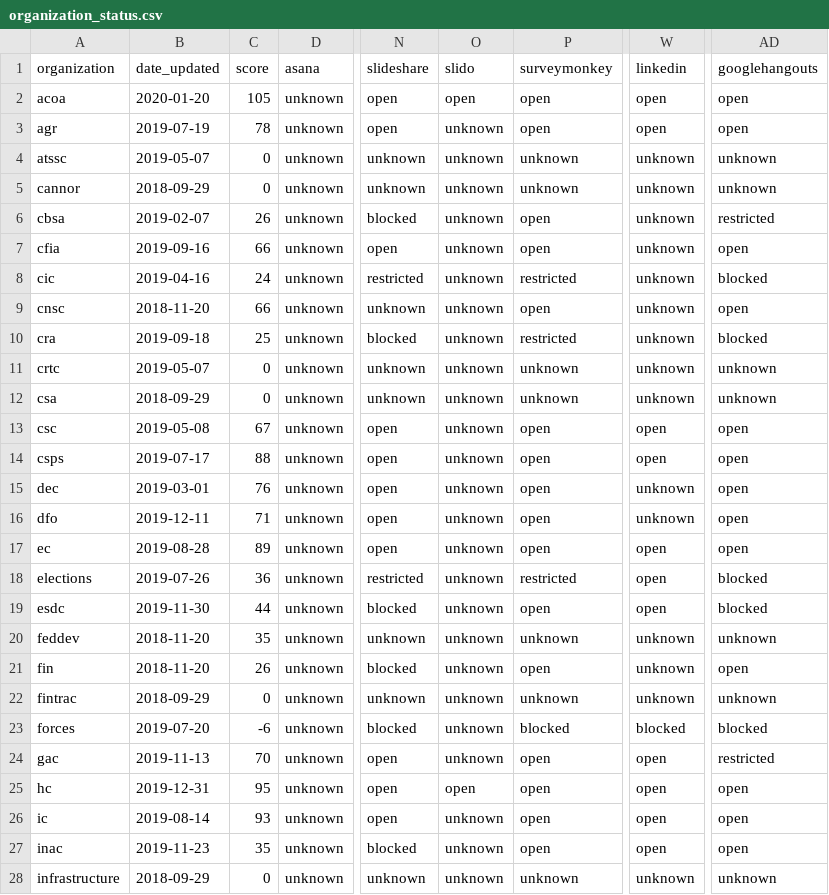
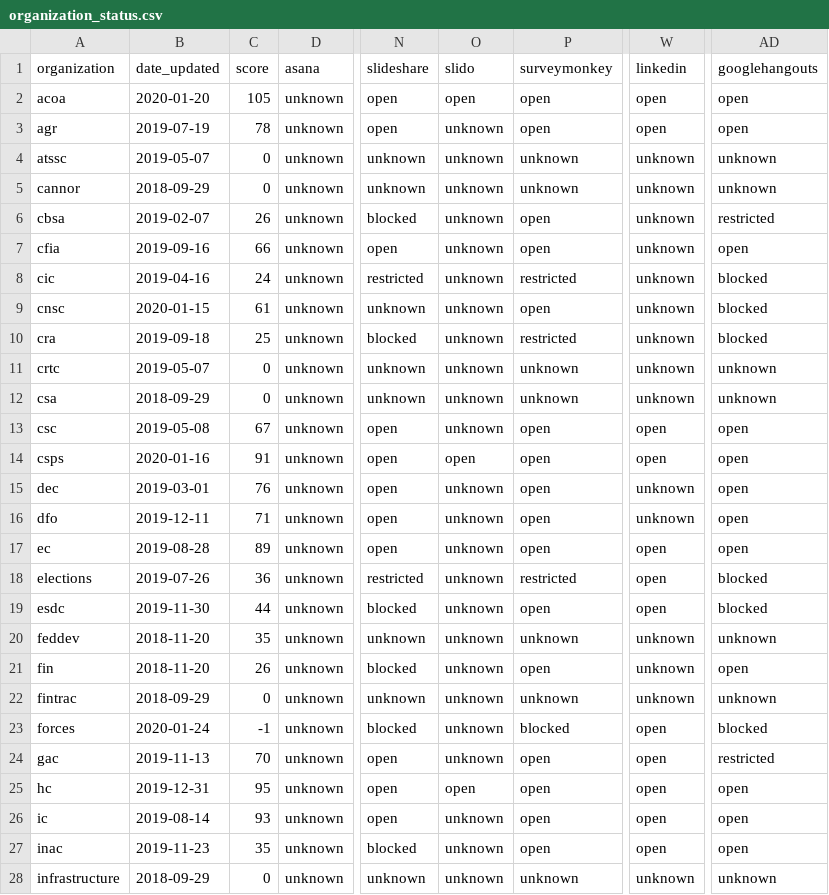
Before and after one commit to isthisblocked/isthisblockedinmydepartment.ca, a CSV file: src/data/organization_status.csv, drawn as a sheet; only a part is shown, gaps mark what is left out; the diff names each change by its address in the sheet, - before the commit and + after, or states it on an @@ line.

Commit message:
Updated data for 2020-01-24

```diff
--- a/src/data/organization_status.csv
+++ b/src/data/organization_status.csv
-B9 (date_updated): 2018-11-20
+B9 (date_updated): 2020-01-15
-C9 (score): 66
+C9 (score): 61
-AD9 (googlehangouts): open
+AD9 (googlehangouts): blocked
-B14 (date_updated): 2019-07-17
+B14 (date_updated): 2020-01-16
-C14 (score): 88
+C14 (score): 91
-O14 (slido): unknown
+O14 (slido): open
-B23 (date_updated): 2019-07-20
+B23 (date_updated): 2020-01-24
-C23 (score): -6
+C23 (score): -1
-W23 (linkedin): blocked
+W23 (linkedin): open
```
